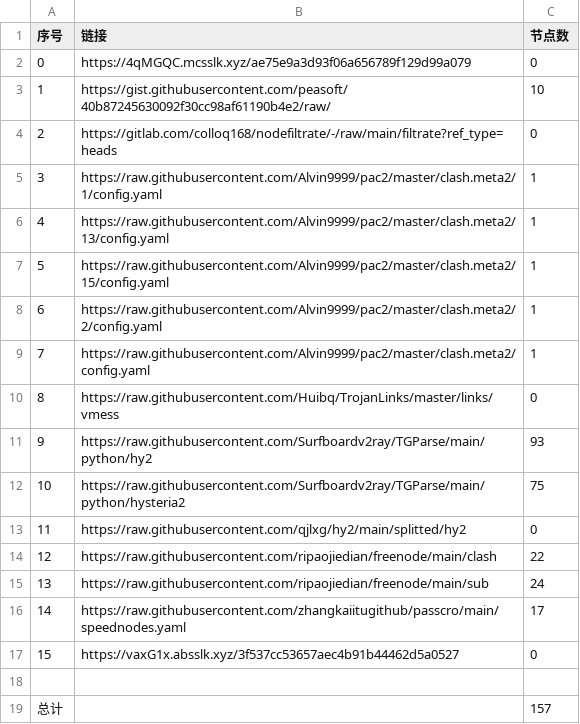
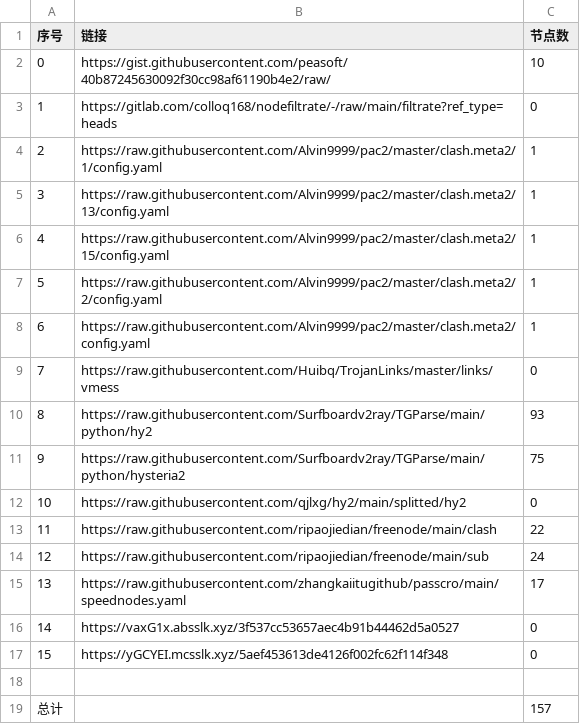
Before and after one commit to AlabasterStone/NoMoreWalls, a CSV file: list_result.csv, drawn as a sheet; removed rows and columns are numbered as before the commit, all else as after; the diff names each change by its address in the sheet, - before the commit and + after, or states it on an @@ line.

```diff
--- a/list_result.csv
+++ b/list_result.csv
-row 2: 0 | https://4qMGQC.mcsslk.xyz/ae75e9a3d93f06a656789f129d99a079 | 0
@@ column A (序号) renumbered between rows 2 and 16 @@
+row 17: 15 | https://yGCYEI.mcsslk.xyz/5aef453613de4126f002fc62f114f348 | 0
```
Also changed, not shown: 5 other files.
